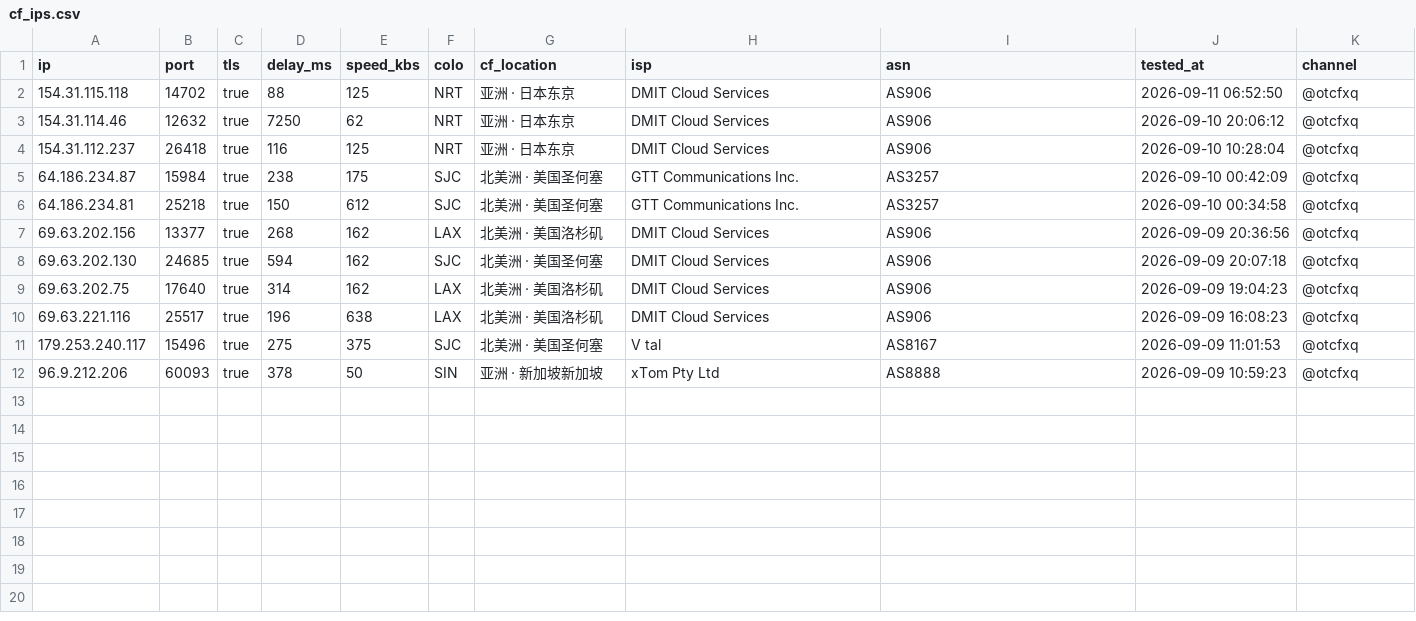
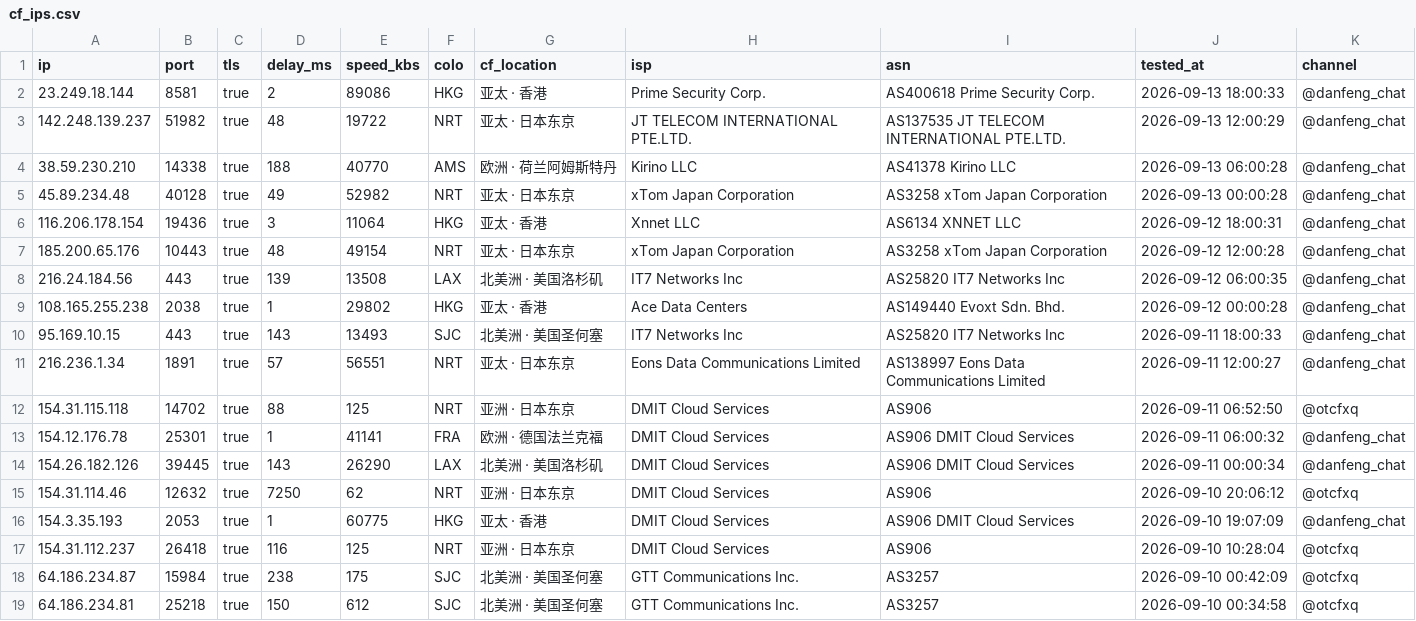
Before and after one commit to skfoa/tg-proxy-fetcher, a CSV file: cf_ips.csv, drawn as a sheet; only a part is shown; the shorter side is filled out with more unchanged rows.

Commit message:
feat: switch danfeng channel to official broadcast channel @danfeng2

```diff
--- a/cf_ips.csv
+++ b/cf_ips.csv
@@ -1,4 +1,17 @@
 ip,port,tls,delay_ms,speed_kbs,colo,cf_location,isp,asn,tested_at,channel
+23.249.18.144,8581,true,2,89086,HKG,亚太 · 香港,Prime Security Corp.,AS400618 Prime Security Corp.,2026-09-13 18:00:33,@danfeng_chat
+142.248.139.237,51982,true,48,19722,NRT,亚太 · 日本东京,JT TELECOM INTERNATIONAL PTE.LTD.,AS137535 JT TELECOM INTERNATIONAL PTE.LTD.,2026-09-13 12:00:29,@danfeng_chat
+38.59.230.210,14338,true,188,40770,AMS,欧洲 · 荷兰阿姆斯特丹,Kirino LLC,AS41378 Kirino LLC,2026-09-13 06:00:28,@danfeng_chat
+45.89.234.48,40128,true,49,52982,NRT,亚太 · 日本东京,xTom Japan Corporation,AS3258 xTom Japan Corporation,2026-09-13 00:00:28,@danfeng_chat
+116.206.178.154,19436,true,3,11064,HKG,亚太 · 香港,Xnnet LLC,AS6134 XNNET LLC,2026-09-12 18:00:31,@danfeng_chat
+185.200.65.176,10443,true,48,49154,NRT,亚太 · 日本东京,xTom Japan Corporation,AS3258 xTom Japan Corporation,2026-09-12 12:00:28,@danfeng_chat
+216.24.184.56,443,true,139,13508,LAX,北美洲 · 美国洛杉矶,IT7 Networks Inc,AS25820 IT7 Networks Inc,2026-09-12 06:00:35,@danfeng_chat
+108.165.255.238,2038,true,1,29802,HKG,亚太 · 香港,Ace Data Centers,AS149440 Evoxt Sdn. Bhd.,2026-09-12 00:00:28,@danfeng_chat
+95.169.10.15,443,true,143,13493,SJC,北美洲 · 美国圣何塞,IT7 Networks Inc,AS25820 IT7 Networks Inc,2026-09-11 18:00:33,@danfeng_chat
+216.236.1.34,1891,true,57,56551,NRT,亚太 · 日本东京,Eons Data Communications Limited,AS138997 Eons Data Communications Limited,2026-09-11 12:00:27,@danfeng_chat
 154.31.115.118,14702,true,88,125,NRT,亚洲 · 日本东京,DMIT Cloud Services,AS906,2026-09-11 06:52:50,@otcfxq
+154.12.176.78,25301,true,1,41141,FRA,欧洲 · 德国法兰克福,DMIT Cloud Services,AS906 DMIT Cloud Services,2026-09-11 06:00:32,@danfeng_chat
+154.26.182.126,39445,true,143,26290,LAX,北美洲 · 美国洛杉矶,DMIT Cloud Services,AS906 DMIT Cloud Services,2026-09-11 00:00:34,@danfeng_chat
 154.31.114.46,12632,true,7250,62,NRT,亚洲 · 日本东京,DMIT Cloud Services,AS906,2026-09-10 20:06:12,@otcfxq
+154.3.35.193,2053,true,1,60775,HKG,亚太 · 香港,DMIT Cloud Services,AS906 DMIT Cloud Services,2026-09-10 19:07:09,@danfeng_chat
 154.31.112.237,26418,true,116,125,NRT,亚洲 · 日本东京,DMIT Cloud Services,AS906,2026-09-10 10:28:04,@otcfxq
```
Also changed, not shown: 2 other files.
